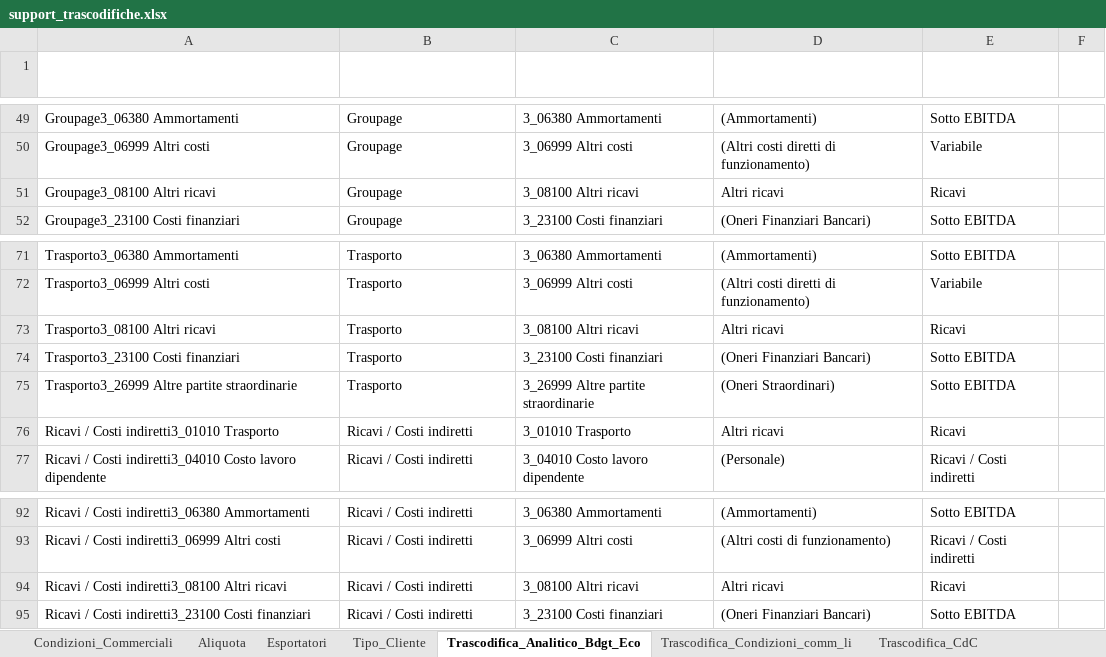
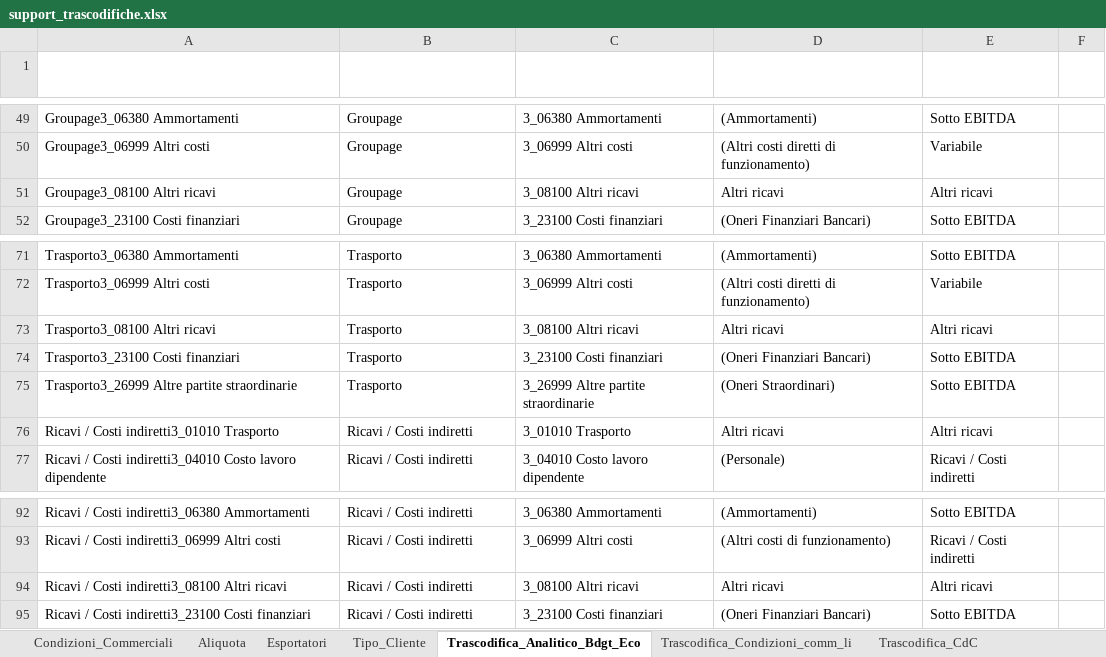
Before and after one commit to InnovationTeamAnalytics/22p11_Tool_FA, an Excel workbook: inputs_mod/support_trascodifiche.xlsx, sheet Trascodifica_Analitico_Bdgt_Eco, drawn as a sheet; only a part is shown, gaps mark what is left out; long unchanged cells end in …; values as stored, in another font and other column widths than the file's, no borders; table styles not drawn; the diff names each change by its address in the sheet, - before the commit and + after, or states it on an @@ line.

```diff
--- a/inputs_mod/support_trascodifiche.xlsx (sheet Trascodifica_Analitico_Bdgt_Eco)
+++ b/inputs_mod/support_trascodifiche.xlsx (sheet Trascodifica_Analitico_Bdgt_Eco)
-E51 (Tipo voce): Ricavi
+E51 (Tipo voce): Altri ricavi
-E73 (Tipo voce): Ricavi
+E73 (Tipo voce): Altri ricavi
-E76 (Tipo voce): Ricavi
+E76 (Tipo voce): Altri ricavi
-E94 (Tipo voce): Ricavi
+E94 (Tipo voce): Altri ricavi
```
Also changed, not shown: 7 other files.
